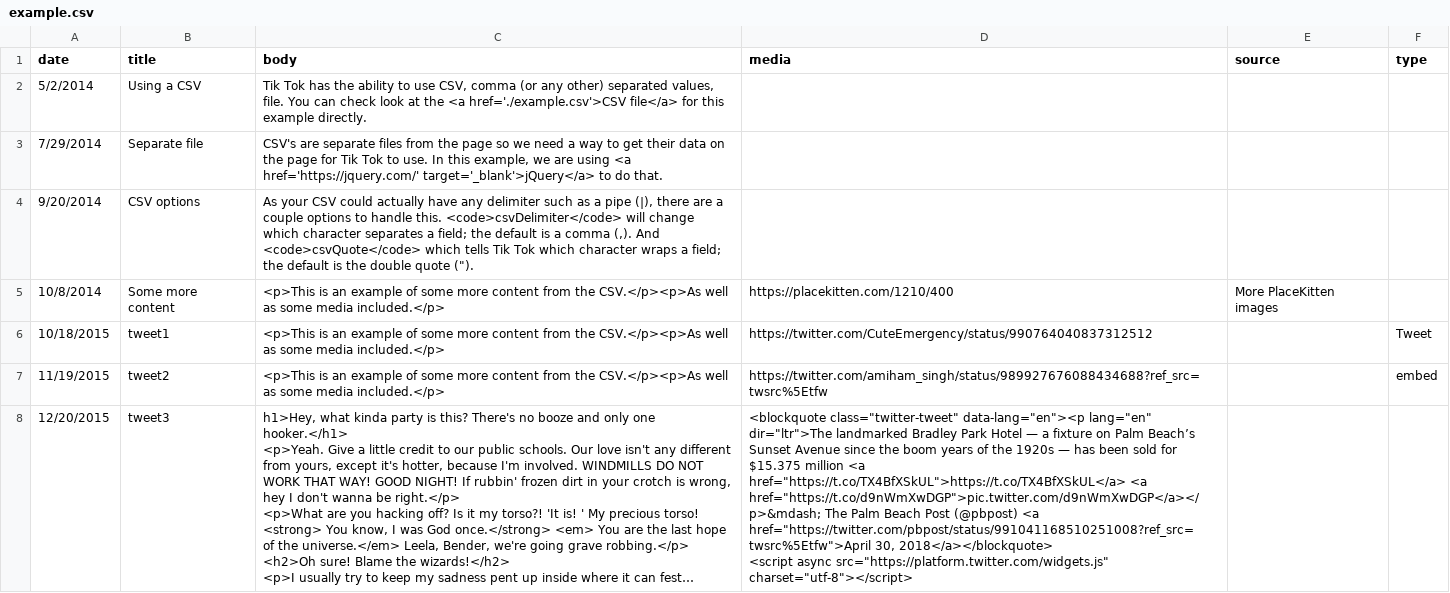
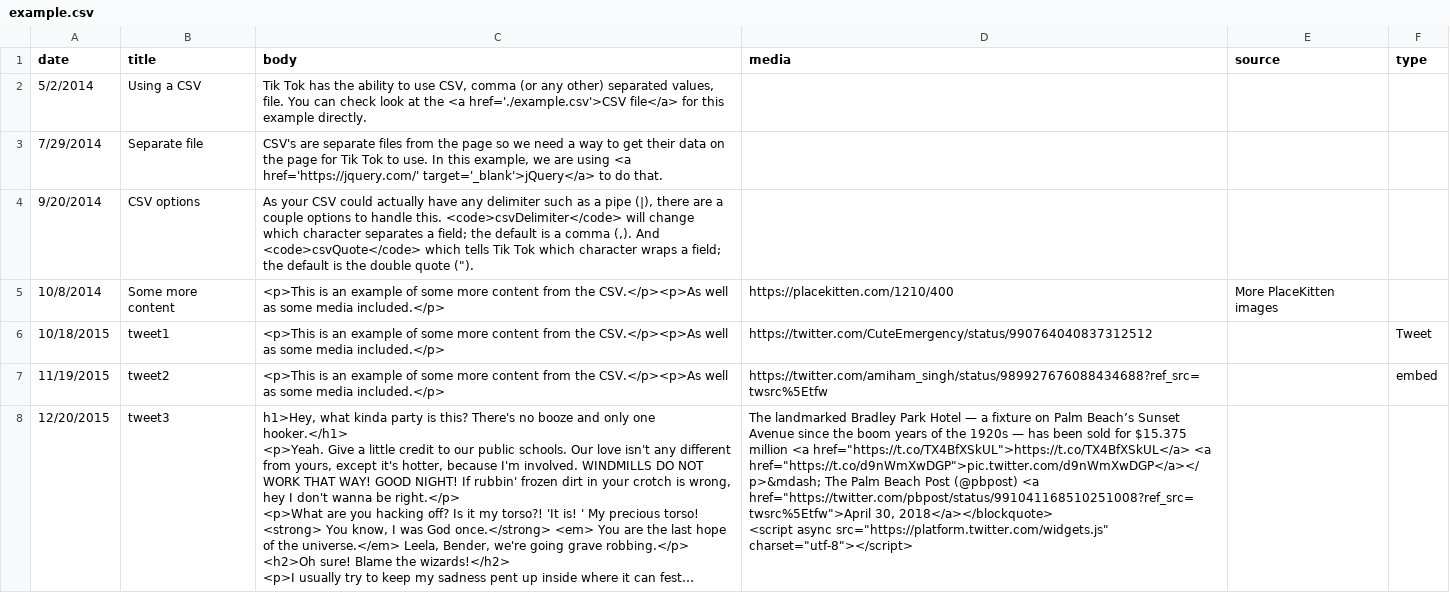
Before and after one commit to amiham-singh/SFWMD_-RAIN-, a CSV file: example.csv, drawn as a sheet; long unchanged cells end in …; the diff names each change by its address in the sheet, - before the commit and + after, or states it on an @@ line.

Commit message:
Update example.csv

```diff
--- a/example.csv
+++ b/example.csv
-D8 (media): <blockquote class="twitter-tweet" data-lang="en"><p lang="en" dir="ltr">The landmarked Bradley…
+D8 (media): The landmarked Bradley…
```
